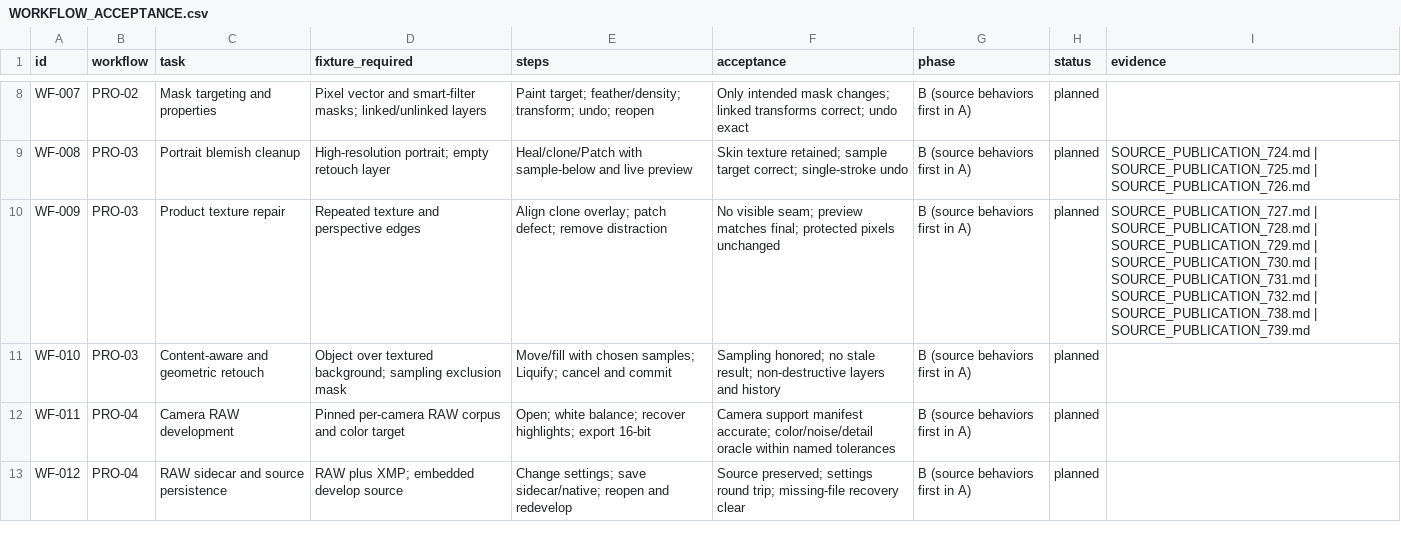
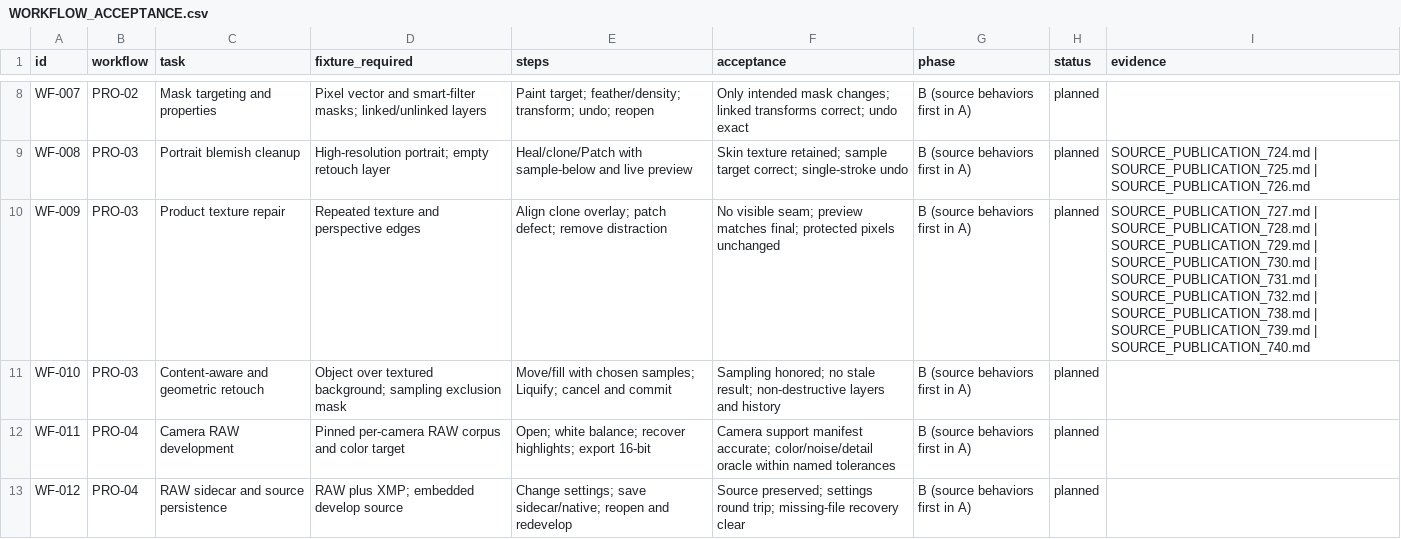
Before and after one commit to ForensicIntelligence/Photato, a CSV file: PhotoCraftSwift/docs/WORKFLOW_ACCEPTANCE.csv, drawn as a sheet; only a part is shown, gaps mark what is left out.

```diff
--- a/PhotoCraftSwift/docs/WORKFLOW_ACCEPTANCE.csv
+++ b/PhotoCraftSwift/docs/WORKFLOW_ACCEPTANCE.csv
@@ -9,3 +9,3 @@ WF-007,PRO-02,Mask targeting and properties,Pixel vector and smart-filter masks;
 WF-008,PRO-03,Portrait blemish cleanup,High-resolution portrait; empty retouch layer,Heal/clone/Patch with sample-below and live preview,Skin texture retained; sample target correct; single-stroke undo,B (source behaviors first in A),planned,SOURCE_PUBLICATION_724.md | SOURCE_PUBLICATION_725.md | SOURCE_PUBLICATION_726.md
-WF-009,PRO-03,Product texture repair,Repeated texture and perspective edges,Align clone overlay; patch defect; remove distraction,No visible seam; preview matches final; protected pixels unchanged,B (source behaviors first in A),planned,SOURCE_PUBLICATION_727.md | SOURCE_PUBLICATION_728.md | SOURCE_PUBLICATION_729.md | SOURCE_PUBLICATION_730.md | SOURCE_PUBLICATION_731.md | SOURCE_PUBLICATION_732.md | SOURCE_PUBLICATION_738.md | SOURCE_PUBLICATION_739.md
+WF-009,PRO-03,Product texture repair,Repeated texture and perspective edges,Align clone overlay; patch defect; remove distraction,No visible seam; preview matches final; protected pixels unchanged,B (source behaviors first in A),planned,SOURCE_PUBLICATION_727.md | SOURCE_PUBLICATION_728.md | SOURCE_PUBLICATION_729.md | SOURCE_PUBLICATION_730.md | SOURCE_PUBLICATION_731.md | SOURCE_PUBLICATION_732.md | SOURCE_PUBLICATION_738.md | SOURCE_PUBLICATION_739.md | SOURCE_PUBLICATION_740.md
 WF-010,PRO-03,Content-aware and geometric retouch,Object over textured background; sampling exclusion mask,Move/fill with chosen samples; Liquify; cancel and commit,Sampling honored; no stale result; non-destructive layers and history,B (source behaviors first in A),planned,
```
Also changed, not shown: PhotoCraftSwift/docs/COMMAND_PARITY.csv, 18 other files.
